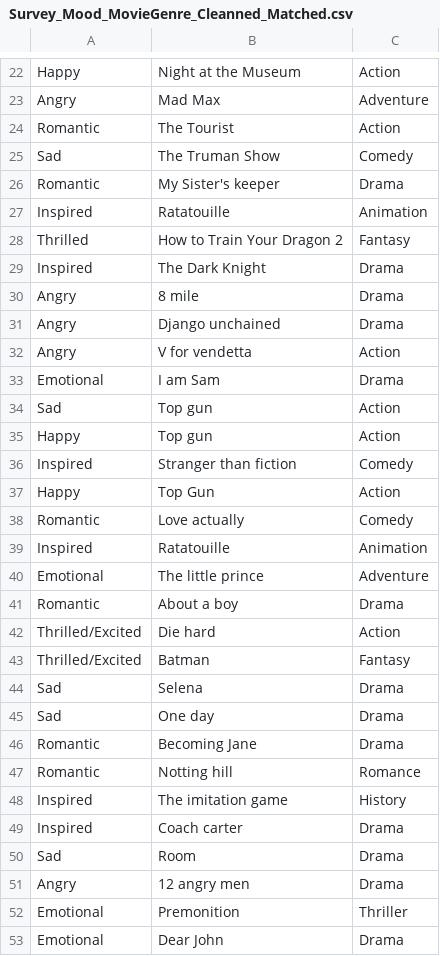
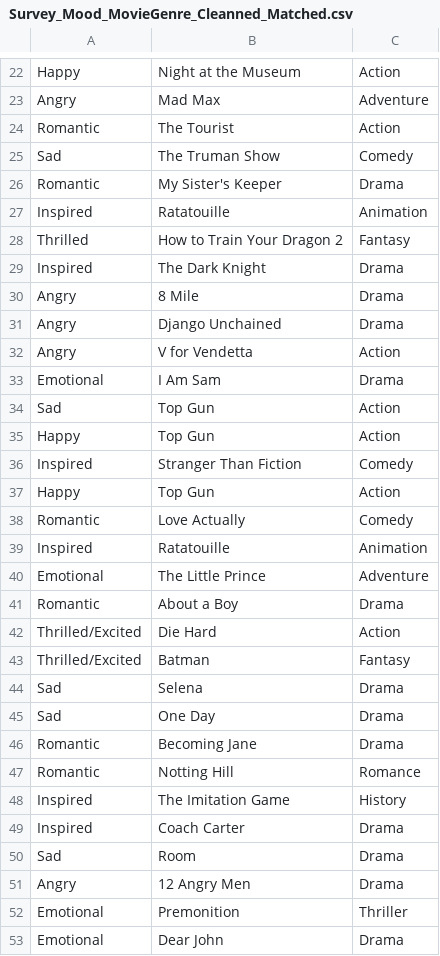
Before and after one commit to CarmenK2/Movie_Pick, a CSV file: Resources/Survey_Mood_MovieGenre_Cleanned_Matched.csv, drawn as a sheet; only a part is shown, gaps mark what is left out; the diff covers the shown part only.

```diff
--- a/Resources/Survey_Mood_MovieGenre_Cleanned_Matched.csv
+++ b/Resources/Survey_Mood_MovieGenre_Cleanned_Matched.csv
@@ -25,3 +25,3 @@ Romantic,The Tourist,Action
 Sad,The Truman Show,Comedy
-Romantic,My Sister's keeper,Drama
+Romantic,My Sister's Keeper,Drama
 Inspired,Ratatouille,Animation
@@ -29,24 +29,24 @@ Thrilled,How to Train Your Dragon 2,Fantasy
 Inspired,The Dark Knight,Drama
-Angry,8 mile,Drama
-Angry,Django unchained,Drama
-Angry,V for vendetta,Action
-Emotional,I am Sam,Drama
-Sad,Top gun,Action
-Happy,Top gun,Action
-Inspired,Stranger than fiction,Comedy
+Angry,8 Mile,Drama
+Angry,Django Unchained,Drama
+Angry,V for Vendetta,Action
+Emotional,I Am Sam,Drama
+Sad,Top Gun,Action
 Happy,Top Gun,Action
-Romantic,Love actually,Comedy
+Inspired,Stranger Than Fiction,Comedy
+Happy,Top Gun,Action
+Romantic,Love Actually,Comedy
 Inspired,Ratatouille,Animation
-Emotional,The little prince,Adventure
-Romantic,About a boy,Drama
-Thrilled/Excited,Die hard,Action
+Emotional,The Little Prince,Adventure
+Romantic,About a Boy,Drama
+Thrilled/Excited,Die Hard,Action
 Thrilled/Excited,Batman,Fantasy
 Sad,Selena,Drama
-Sad,One day,Drama
+Sad,One Day,Drama
 Romantic,Becoming Jane,Drama
-Romantic,Notting hill,Romance
-Inspired,The imitation game,History
-Inspired,Coach carter,Drama
+Romantic,Notting Hill,Romance
+Inspired,The Imitation Game,History
+Inspired,Coach Carter,Drama
 Sad,Room,Drama
-Angry,12 angry men,Drama
+Angry,12 Angry Men,Drama
 Emotional,Premonition,Thriller
```
Also changed, not shown: 95 edited cells elsewhere in this file, 10 other files.
